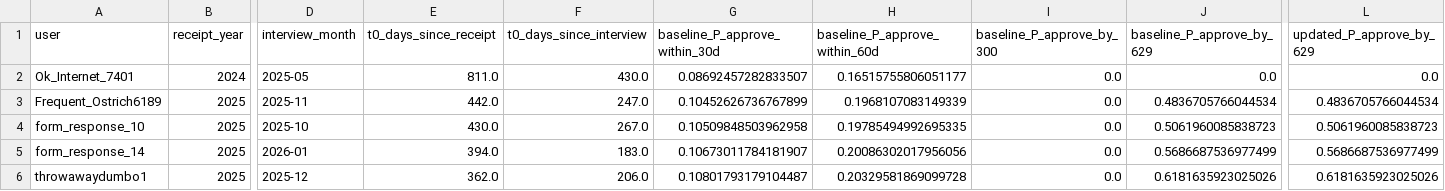
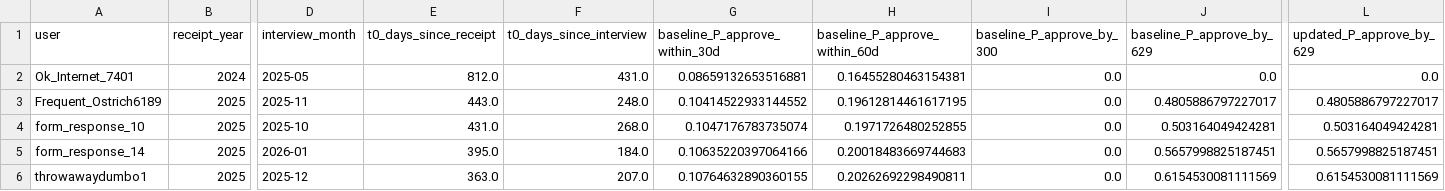
Before and after one commit to a-earthperson/rdu-timeline-analysis, a CSV file: docs/results/latest/tables/pending_predictions.csv, drawn as a sheet; only a part is shown, gaps mark what is left out; the diff covers the shown part only; the diff names each change by its address in the sheet, - before the commit and + after, or states it on an @@ line.

```diff
--- a/docs/results/latest/tables/pending_predictions.csv
+++ b/docs/results/latest/tables/pending_predictions.csv
-E2 (t0_days_since_receipt): 811.0
+E2 (t0_days_since_receipt): 812.0
-F2 (t0_days_since_interview): 430.0
+F2 (t0_days_since_interview): 431.0
-G2 (baseline_P_approve_within_30d): 0.08692457282833507
+G2 (baseline_P_approve_within_30d): 0.08659132653516881
-H2 (baseline_P_approve_within_60d): 0.16515755806051177
+H2 (baseline_P_approve_within_60d): 0.16455280463154381
-E3 (t0_days_since_receipt): 442.0
+E3 (t0_days_since_receipt): 443.0
-F3 (t0_days_since_interview): 247.0
+F3 (t0_days_since_interview): 248.0
-G3 (baseline_P_approve_within_30d): 0.10452626736767899
+G3 (baseline_P_approve_within_30d): 0.10414522933144552
-H3 (baseline_P_approve_within_60d): 0.1968107083149339
+H3 (baseline_P_approve_within_60d): 0.19612814461617195
-J3 (baseline_P_approve_by_629): 0.4836705766044534
+J3 (baseline_P_approve_by_629): 0.4805886797227017
-L3 (updated_P_approve_by_629): 0.4836705766044534
+L3 (updated_P_approve_by_629): 0.4805886797227017
-E4 (t0_days_since_receipt): 430.0
+E4 (t0_days_since_receipt): 431.0
-F4 (t0_days_since_interview): 267.0
+F4 (t0_days_since_interview): 268.0
-G4 (baseline_P_approve_within_30d): 0.10509848503962958
+G4 (baseline_P_approve_within_30d): 0.1047176783735074
-H4 (baseline_P_approve_within_60d): 0.19785494992695335
+H4 (baseline_P_approve_within_60d): 0.1971726480252855
-J4 (baseline_P_approve_by_629): 0.5061960085838723
+J4 (baseline_P_approve_by_629): 0.503164049424281
-L4 (updated_P_approve_by_629): 0.5061960085838723
+L4 (updated_P_approve_by_629): 0.503164049424281
-E5 (t0_days_since_receipt): 394.0
+E5 (t0_days_since_receipt): 395.0
-F5 (t0_days_since_interview): 183.0
+F5 (t0_days_since_interview): 184.0
-G5 (baseline_P_approve_within_30d): 0.10673011784181907
+G5 (baseline_P_approve_within_30d): 0.10635220397064166
-H5 (baseline_P_approve_within_60d): 0.20086302017956056
+H5 (baseline_P_approve_within_60d): 0.20018483669744683
-J5 (baseline_P_approve_by_629): 0.5686687536977499
+J5 (baseline_P_approve_by_629): 0.5657998825187451
-L5 (updated_P_approve_by_629): 0.5686687536977499
+L5 (updated_P_approve_by_629): 0.5657998825187451
-E6 (t0_days_since_receipt): 362.0
+E6 (t0_days_since_receipt): 363.0
-F6 (t0_days_since_interview): 206.0
+F6 (t0_days_since_interview): 207.0
-G6 (baseline_P_approve_within_30d): 0.10801793179104487
+G6 (baseline_P_approve_within_30d): 0.10764632890360155
-H6 (baseline_P_approve_within_60d): 0.20329581869099728
+H6 (baseline_P_approve_within_60d): 0.20262692298490811
-J6 (baseline_P_approve_by_629): 0.6181635923025026
+J6 (baseline_P_approve_by_629): 0.6154530081111569
-L6 (updated_P_approve_by_629): 0.6181635923025026
+L6 (updated_P_approve_by_629): 0.6154530081111569
```
Also changed, not shown: 84 edited cells elsewhere in this file, docs/results/latest/processed/dataset_filtered.csv, 21 other files.
